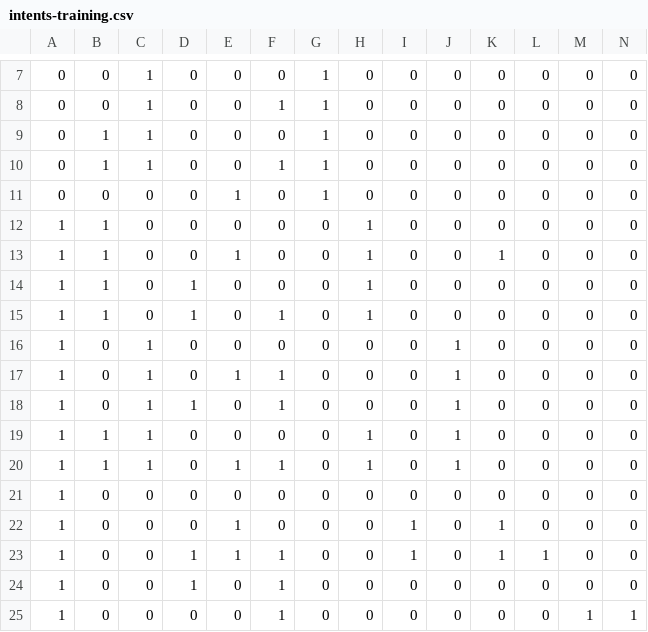
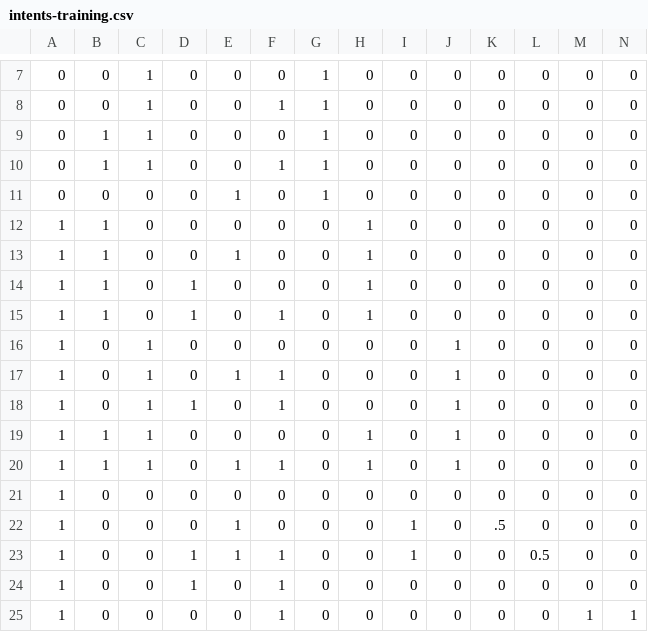
Before and after one commit to Bielousov/robot, a CSV file: v3/models/data/intents-training.csv, drawn as a sheet; only a part is shown, gaps mark what is left out.

Commit message:
update training data

```diff
--- a/v3/models/data/intents-training.csv
+++ b/v3/models/data/intents-training.csv
@@ -12,3 +12,3 @@
 1, 1, 0, 0, 0, 0,       0, 1, 0, 0, 0, 0, 0, 0
-1, 1, 0, 0, 1, 0,       0, 1, 0, 0, 1, 0, 0, 0
+1, 1, 0, 0, 1, 0,       0, 1, 0, 0, 0, 0, 0, 0
 1, 1, 0, 1, 0, 0,       0, 1, 0, 0, 0, 0, 0, 0
@@ -21,4 +21,4 @@
 1, 0, 0, 0, 0, 0,       0, 0, 0, 0, 0, 0, 0, 0
-1, 0, 0, 0, 1, 0,       0, 0, 1, 0, 1, 0, 0, 0
-1, 0, 0, 1, 1, 1,       0, 0, 1, 0, 1, 1, 0, 0
+1, 0, 0, 0, 1, 0,       0, 0, 1, 0, .5, 0, 0, 0
+1, 0, 0, 1, 1, 1,       0, 0, 1, 0, 0, 0.5, 0, 0
 1, 0, 0, 1, 0, 1,       0, 0, 0, 0, 0, 0, 0, 0
```
Also changed, not shown: 2 other files.
